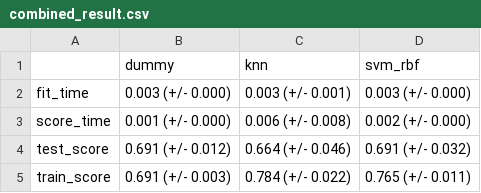
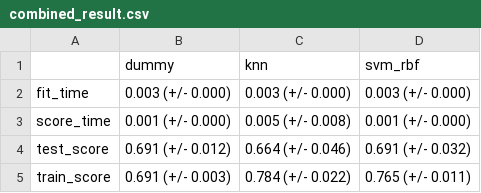
Before and after one commit to rsokolsnyder/washrooms-in-vancouver-parks, a CSV file: results/tables/combined_result.csv, drawn as a sheet.

```diff
--- a/results/tables/combined_result.csv
+++ b/results/tables/combined_result.csv
@@ -1,4 +1,4 @@
 ,dummy,knn,svm_rbf
-fit_time,0.003 (+/- 0.000),0.003 (+/- 0.001),0.003 (+/- 0.000)
-score_time,0.001 (+/- 0.000),0.006 (+/- 0.008),0.002 (+/- 0.000)
+fit_time,0.003 (+/- 0.000),0.003 (+/- 0.000),0.003 (+/- 0.000)
+score_time,0.001 (+/- 0.000),0.005 (+/- 0.008),0.001 (+/- 0.000)
 test_score,0.691 (+/- 0.012),0.664 (+/- 0.046),0.691 (+/- 0.032)
```
Also changed, not shown: 2 other files.
